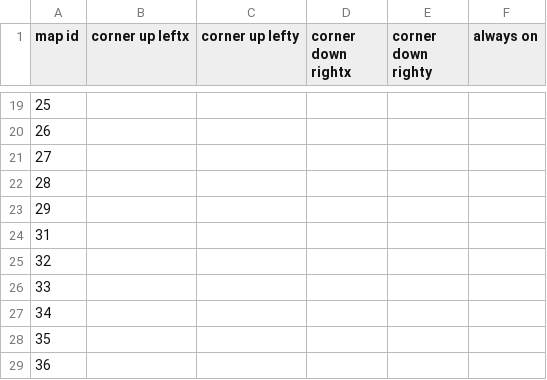
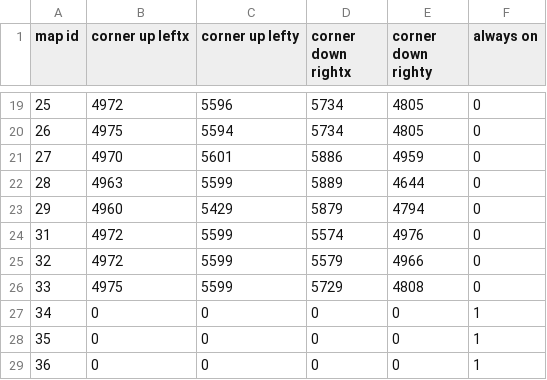
Before and after one commit to osROSE/osrose, a CSV file: Binary/data/map_grid.csv, drawn as a sheet; only a part is shown, gaps mark what is left out; the diff covers the shown part only.

```diff
--- a/Binary/data/map_grid.csv
+++ b/Binary/data/map_grid.csv
@@ -19,11 +19,11 @@
-25,
-26,
-27,
-28,
-29,
-31,
-32,
-33,
-34,
-35,
-36,
+25,4972,5596,5734,4805,0
+26,4975,5594,5734,4805,0
+27,4970,5601,5886,4959,0
+28,4963,5599,5889,4644,0
+29,4960,5429,5879,4794,0
+31,4972,5599,5574,4976,0
+32,4972,5599,5579,4966,0
+33,4975,5599,5729,4808,0
+34,0,0,0,0,1
+35,0,0,0,0,1
+36,0,0,0,0,1
```
Also changed, not shown: 140 edited cells elsewhere in this file, 8 other files.
